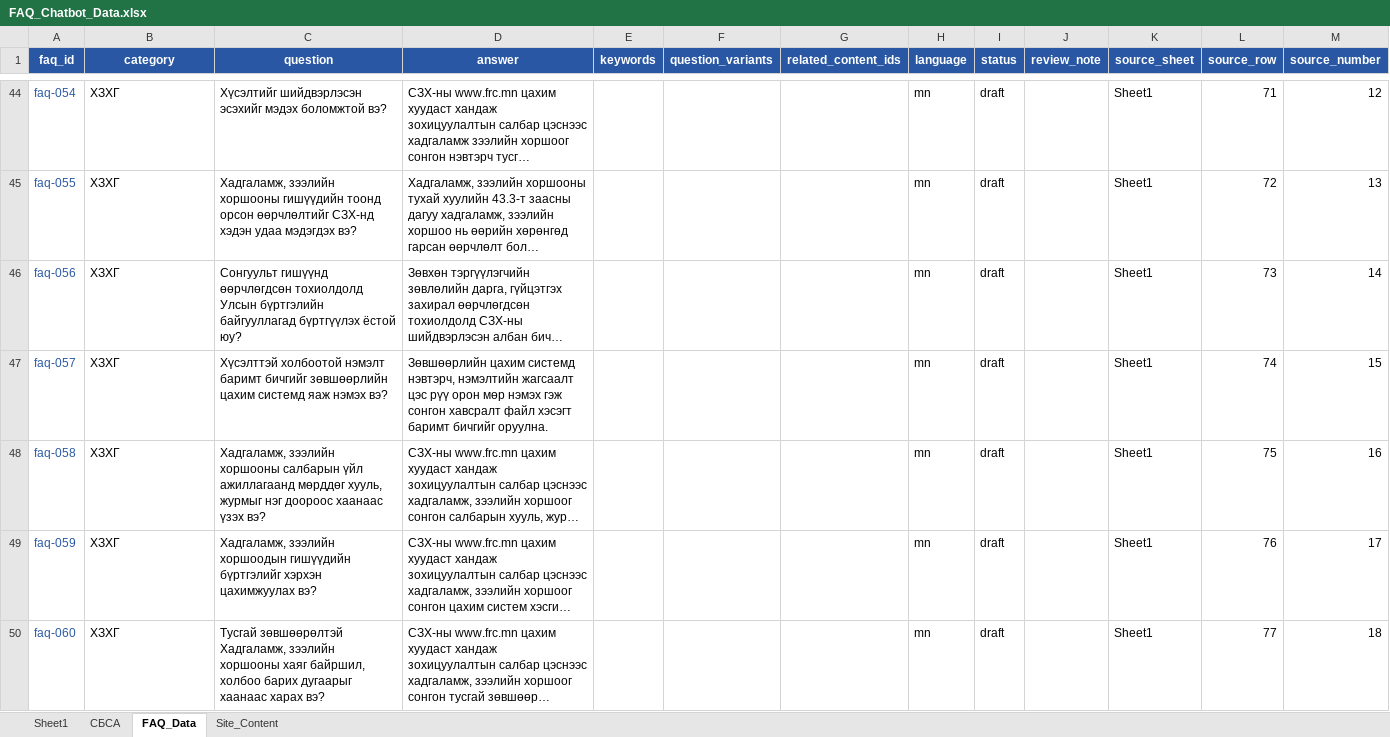
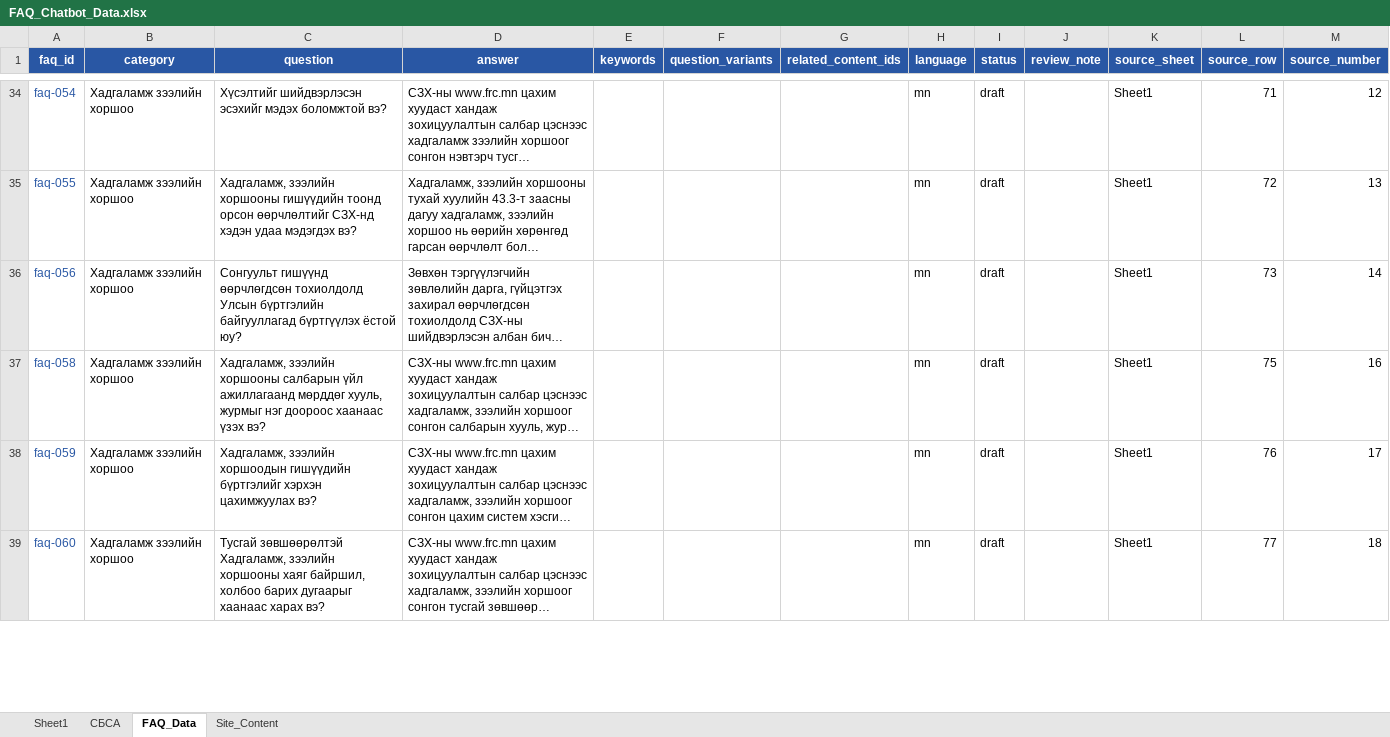
Before and after one commit to frcgit-work/frc_frontend, an Excel workbook: outputs/faq-chatbot/FAQ_Chatbot_Data.xlsx, sheet FAQ_Data, drawn as a sheet; only a part is shown, gaps mark what is left out; long unchanged cells end in …; values as stored, in another font and other column widths than the file's, no borders; table styles not drawn; removed rows and columns are numbered as before the commit, all else as after; the diff covers the shown part only; the diff names each change by its address in the sheet, - before the commit and + after, or states it on an @@ line.

```diff
--- a/outputs/faq-chatbot/FAQ_Chatbot_Data.xlsx (sheet FAQ_Data)
+++ b/outputs/faq-chatbot/FAQ_Chatbot_Data.xlsx (sheet FAQ_Data)
-B34:B36 (category): ХЗХГ
+B34:B36 (category): Хадгаламж зээлийн хоршоо
-row 47: faq-057 | ХЗХГ | Хүсэлттэй холбоотой нэмэлт баримт бичгийг зөвшөөрлийн цахим системд яаж нэмэх вэ? | Зөвшөөрлийн цахим системд нэвтэрч, нэмэлтийн жагсаалт цэс рүү орон мөр нэмэх гэж сонгон хавсралт файл хэсэгт баримт бичгийг оруулна. |  |  |  | mn | draft |  | Sheet1 | 74 | 15
-B37:B39 (category): ХЗХГ
+B37:B39 (category): Хадгаламж зээлийн хоршоо
```
Also changed, not shown: 15 removed rows and 56 edited cells elsewhere in this sheet, 4 other files.
